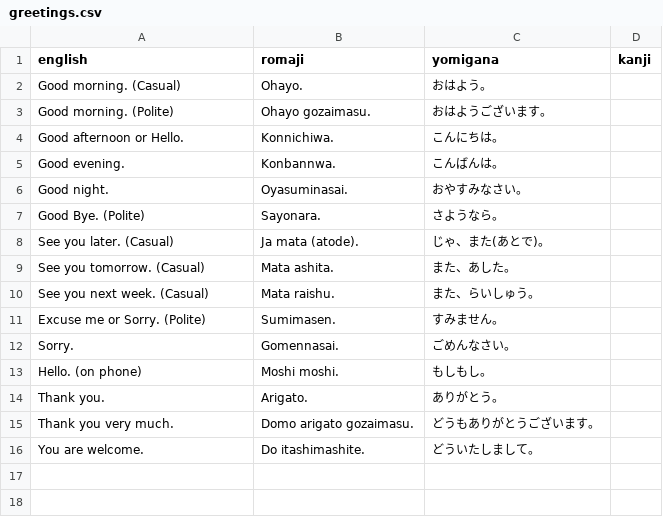
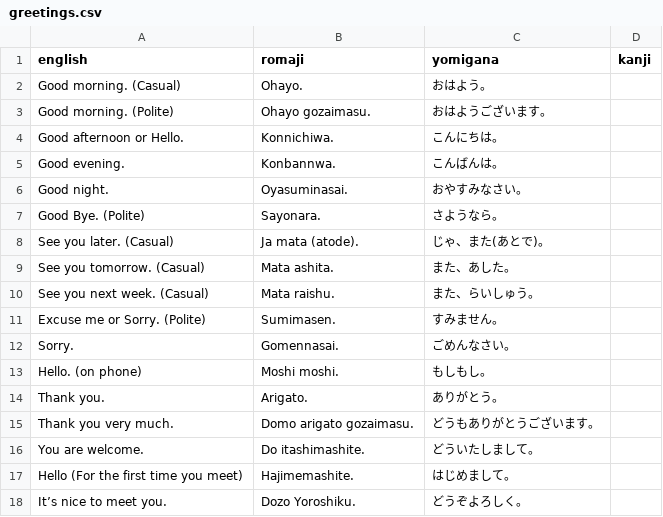
Before and after one commit to dKvale/japanese, a CSV file: greetings.csv, drawn as a sheet.

Commit message:
Update greetings.csv

```diff
--- a/greetings.csv
+++ b/greetings.csv
@@ -16 +16,3 @@ Thank you very much., Domo arigato gozaimasu., どうもありがとうこ
 You are welcome., Do itashimashite., どういたしまして。,
+Hello (For the first time you meet), Hajimemashite., はじめまして。,
+It’s nice to meet you., Dozo Yoroshiku., どうぞよろしく。,
```
